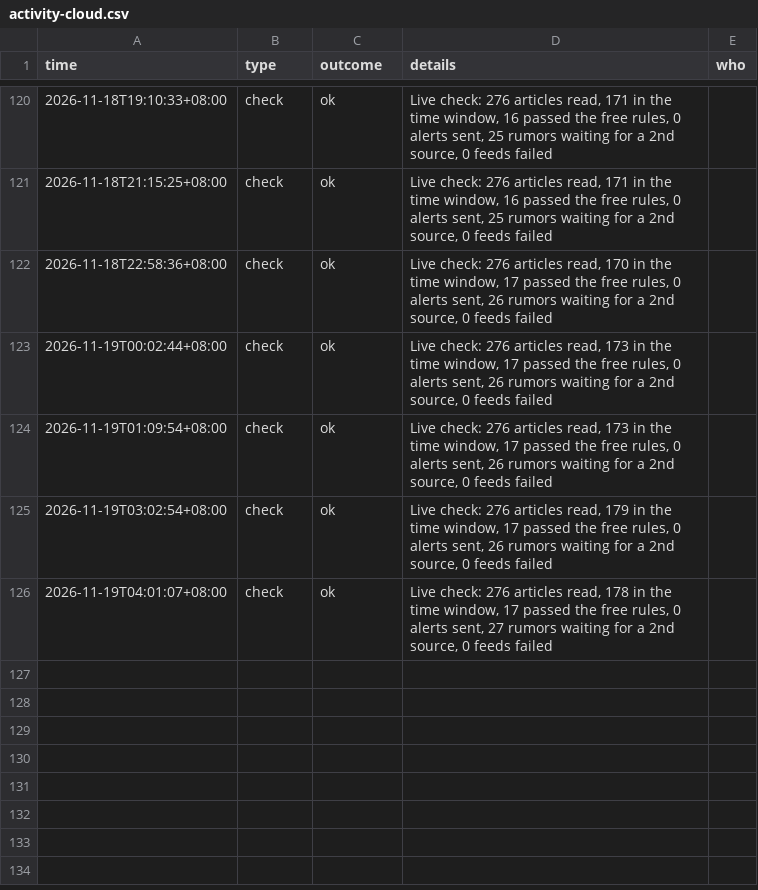
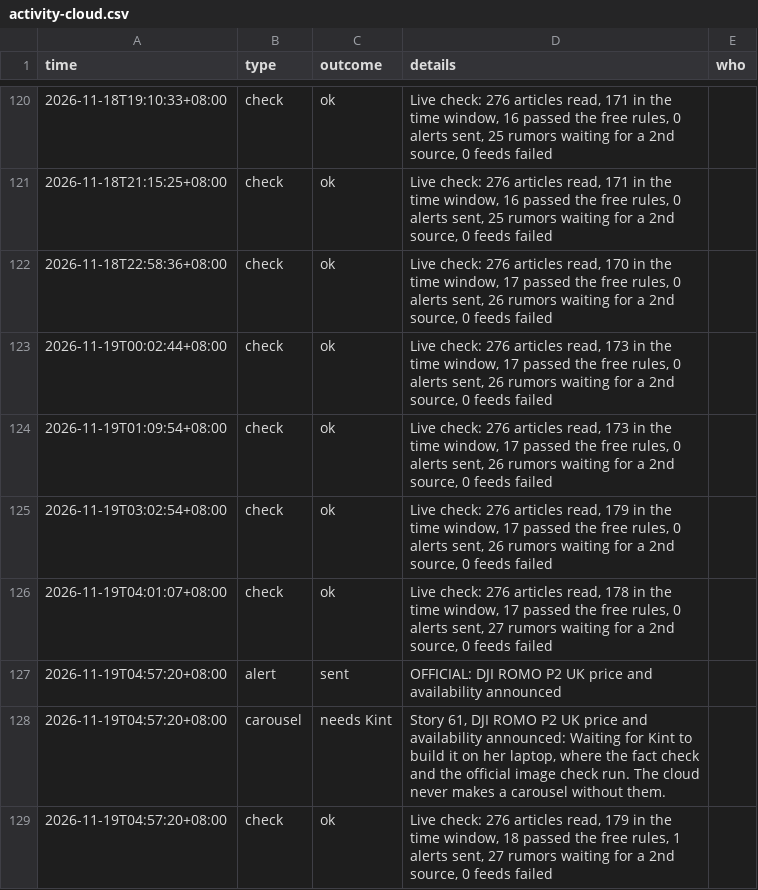
Before and after one commit to kintlibot-netizen/tpm-photo-news, a CSV file: state/activity-cloud.csv, drawn as a sheet; only a part is shown, gaps mark what is left out; the diff names each change by its address in the sheet, - before the commit and + after, or states it on an @@ line.

```diff
--- a/state/activity-cloud.csv
+++ b/state/activity-cloud.csv
+row 127: 2026-11-19T04:57:20+08:00 | alert | sent | OFFICIAL: DJI ROMO P2 UK price and availability announced
+row 128: 2026-11-19T04:57:20+08:00 | carousel | needs Kint | Story 61, DJI ROMO P2 UK price and availability announced: Waiting for Kint to build it on her laptop, where the fact check and the official image check run. The cloud never makes a carousel without them.
+row 129: 2026-11-19T04:57:20+08:00 | check | ok | Live check: 276 articles read, 179 in the time window, 18 passed the free rules, 1 alerts sent, 27 rumors waiting for a 2nd source, 0 feeds failed
```
Also changed, not shown: 1 other file.
